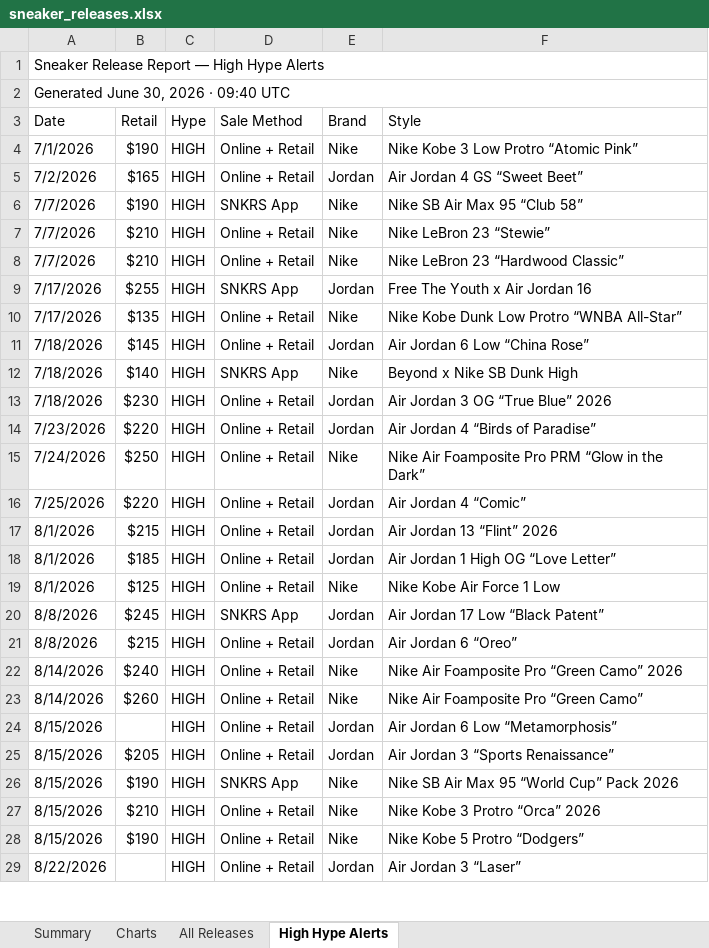
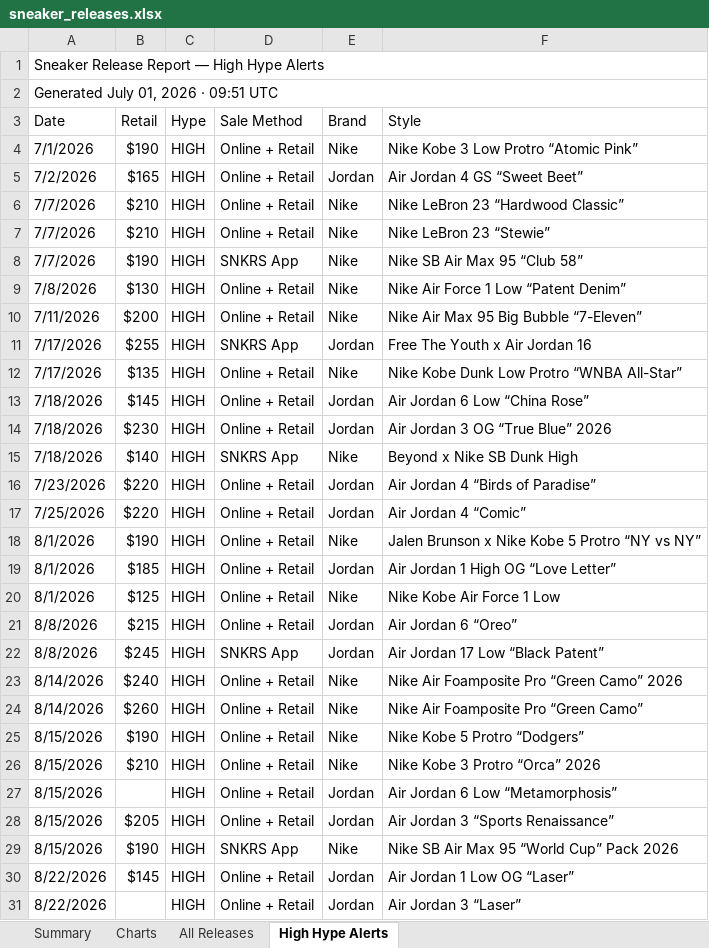
Before and after one commit to lordnader2002-sudo/Shoe-Tracker-v2, an Excel workbook: docs/data/sneaker_releases.xlsx, sheet High Hype Alerts, drawn as a sheet; only a part is shown; values as stored, in another font and other column widths than the file's, no cell formats; removed rows and columns are numbered as before the commit, all else as after; the diff covers the shown part only; the diff names each change by its address in the sheet, - before the commit and + after, or states it on an @@ line.

```diff
--- a/docs/data/sneaker_releases.xlsx (sheet High Hype Alerts)
+++ b/docs/data/sneaker_releases.xlsx (sheet High Hype Alerts)
-A2 (Date): Generated June 30, 2026 · 09:40 UTC
+A2 (Date): Generated July 01, 2026 · 09:51 UTC
+row 6: 7/7/2026 | $210 | HIGH | Online + Retail | Nike | Nike LeBron 23 “Hardwood Classic”
+row 7: 7/7/2026 | $210 | HIGH | Online + Retail | Nike | Nike LeBron 23 “Stewie”
-A9 (Date): 7/7/2026
+A9 (Date): 7/8/2026
-B9 (Retail): $210
+B9 (Retail): $130
-F9 (Style): Nike LeBron 23 “Stewie”
+F9 (Style): Nike Air Force 1 Low “Patent Denim”
-A10 (Date): 7/7/2026
+A10 (Date): 7/11/2026
-B10 (Retail): $210
+B10 (Retail): $200
-F10 (Style): Nike LeBron 23 “Hardwood Classic”
+F10 (Style): Nike Air Max 95 Big Bubble “7-Eleven”
@@ row 13 moved to row 14: 7/18/2026 @@
-row 15: 7/24/2026 | $250 | HIGH | Online + Retail | Nike | Nike Air Foamposite Pro PRM “Glow in the Dark”
-B18 (Retail): $215
+B18 (Retail): $190
-E18 (Brand): Jordan
+E18 (Brand): Nike
-F18 (Style): Air Jordan 13 “Flint” 2026
+F18 (Style): Jalen Brunson x Nike Kobe 5 Protro “NY vs NY”
@@ row 28 moved to row 25: 8/15/2026 @@
@@ row 27 moved to row 26: 8/15/2026 @@
```
Also changed, not shown: 1 added row, 4 moved rows and 1 edited cell elsewhere in this sheet, sheet All Releases, sheet Summary, sheet Charts, cell formats, reports/sneaker_releases.xlsx, 1 other file.
